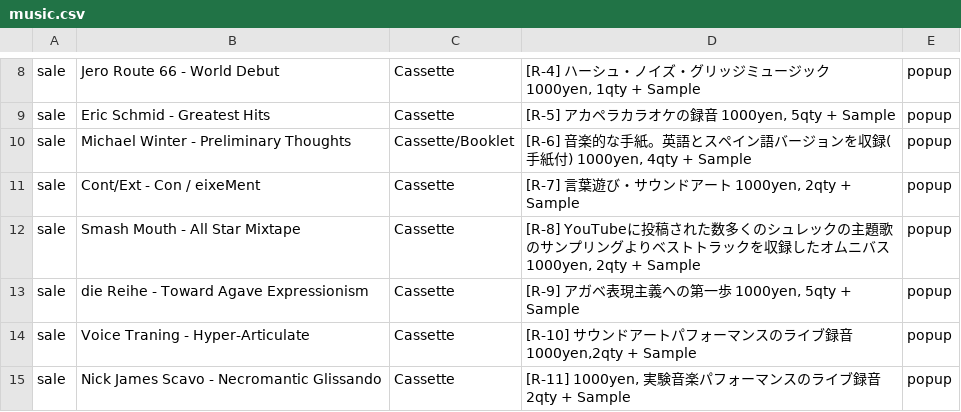
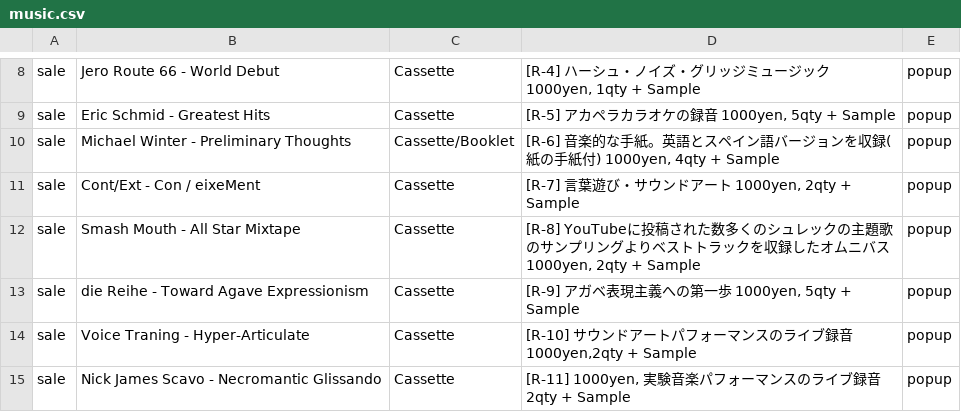
Before and after one commit to the-things-i-we-own/-, a CSV file: 3d/music.csv, drawn as a sheet; only a part is shown, gaps mark what is left out.

Commit message:
Update music.csv

```diff
--- a/3d/music.csv
+++ b/3d/music.csv
@@ -9,3 +9,3 @@ sale,Jero Route 66 - World Debut,Cassette,"[R-4] ハーシュ・ノイズ・グ
 sale,Eric Schmid - Greatest Hits,Cassette,"[R-5] アカペラカラオケの録音 1000yen, 5qty + Sample",popup,
-sale,Michael Winter - Preliminary Thoughts,Cassette/Booklet,"[R-6] 音楽的な手紙。英語とスペイン語バージョンを収録(手紙付) 1000yen, 4qty + Sample",popup,
+sale,Michael Winter - Preliminary Thoughts,Cassette/Booklet,"[R-6] 音楽的な手紙。英語とスペイン語バージョンを収録(紙の手紙付) 1000yen, 4qty + Sample",popup,
 sale,Cont/Ext - Con / eixeMent,Cassette,"[R-7] 言葉遊び・サウンドアート 1000yen, 2qty + Sample",popup,
```
